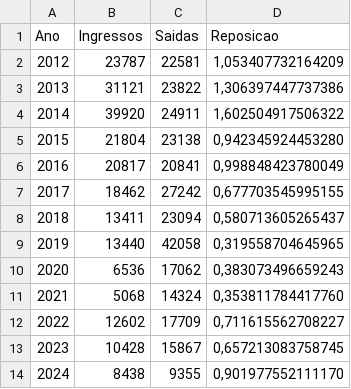
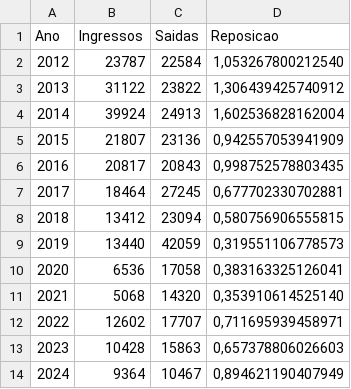
Before and after one commit to mar-celo/Reposicao, a CSV file: data-raw/taxa.csv, drawn as a sheet.

```diff
--- a/data-raw/taxa.csv
+++ b/data-raw/taxa.csv
@@ -1,14 +1,14 @@
 Ano;Ingressos;Saidas;Reposicao
-2012;23787;22581;1,053407732164209
-2013;31121;23822;1,306397447737386
-2014;39920;24911;1,602504917506322
-2015;21804;23138;0,942345924453280
-2016;20817;20841;0,998848423780049
-2017;18462;27242;0,677703545995155
-2018;13411;23094;0,580713605265437
-2019;13440;42058;0,319558704645965
-2020;6536;17062;0,383073496659243
-2021;5068;14324;0,353811784417760
-2022;12602;17709;0,711615562708227
-2023;10428;15867;0,657213083758745
-2024;8438;9355;0,901977552111170
+2012;23787;22584;1,053267800212540
+2013;31122;23822;1,306439425740912
+2014;39924;24913;1,602536828162004
+2015;21807;23136;0,942557053941909
+2016;20817;20843;0,998752578803435
+2017;18464;27245;0,677702330702881
+2018;13412;23094;0,580756906555815
+2019;13440;42059;0,319551106778573
+2020;6536;17058;0,383163325126041
+2021;5068;14320;0,353910614525140
+2022;12602;17707;0,711695939458971
+2023;10428;15863;0,657378806026603
+2024;9364;10467;0,894621190407949
```
Also changed, not shown: 1 other file.
